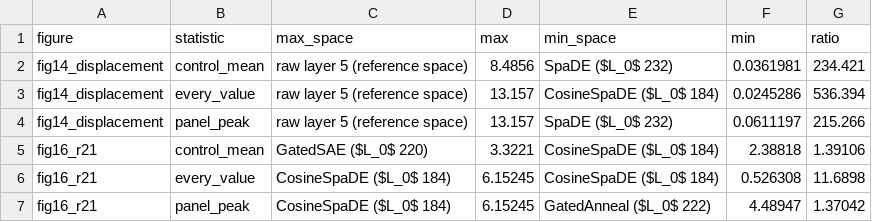
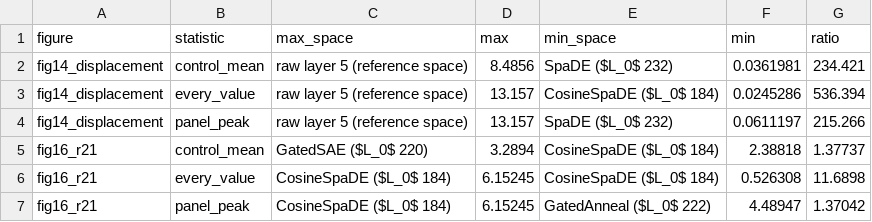
Before and after one commit to dcowdcao/states-to-dynamics, a CSV file: results/appendix_numbers/span_stats.csv, drawn as a sheet.

```diff
--- a/results/appendix_numbers/span_stats.csv
+++ b/results/appendix_numbers/span_stats.csv
@@ -4,3 +4,3 @@ fig14_displacement,every_value,raw layer 5 (reference space),13.157,CosineSpaDE
 fig14_displacement,panel_peak,raw layer 5 (reference space),13.157,SpaDE ($L_0$ 232),0.0611197,215.266
-fig16_r21,control_mean,GatedSAE ($L_0$ 220),3.3221,CosineSpaDE ($L_0$ 184),2.38818,1.39106
+fig16_r21,control_mean,GatedSAE ($L_0$ 220),3.2894,CosineSpaDE ($L_0$ 184),2.38818,1.37737
 fig16_r21,every_value,CosineSpaDE ($L_0$ 184),6.15245,CosineSpaDE ($L_0$ 184),0.526308,11.6898
```
